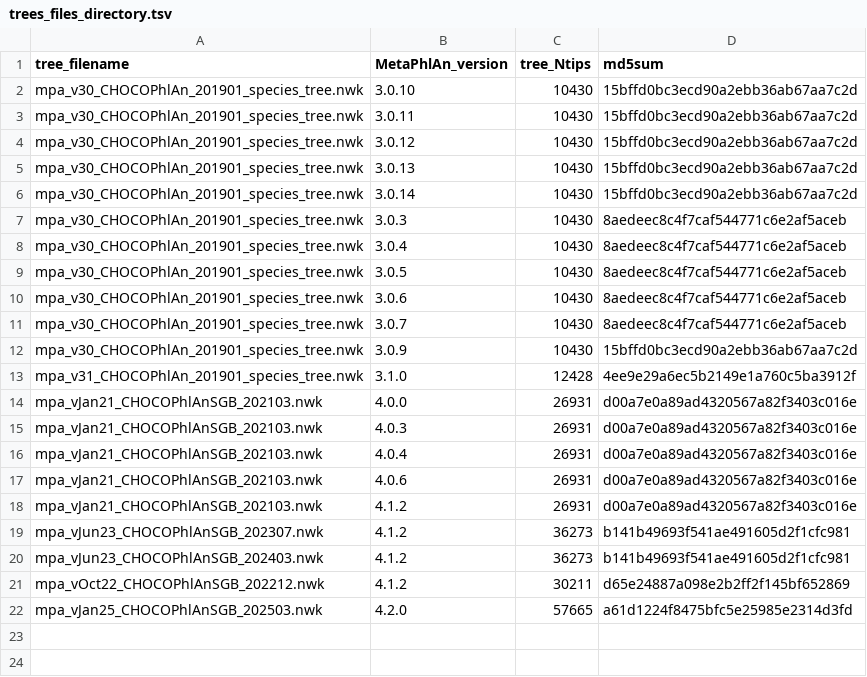
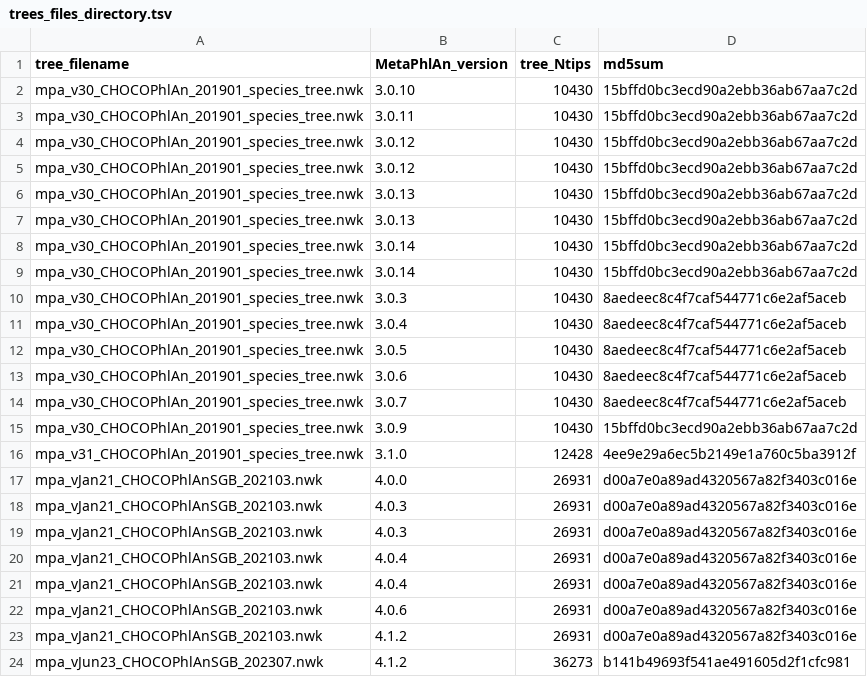
Before and after one commit to g-antonello/ChocoPhlAnTaxonomies, a TSV file: inst/extdata/trees/trees_files_directory.tsv, drawn as a sheet; only a part is shown; the shorter side is filled out with more unchanged rows; the diff names each change by its address in the sheet, - before the commit and + after, or states it on an @@ line.

Commit message:
trees now have tips with most complete taxonomies possible. MetaPhlAn latest taxonomy is downloaded as well, now

```diff
--- a/inst/extdata/trees/trees_files_directory.tsv
+++ b/inst/extdata/trees/trees_files_directory.tsv
+row 5: mpa_v30_CHOCOPhlAn_201901_species_tree.nwk | 3.0.12 | 10430 | 15bffd0bc3ecd90a2ebb36ab67aa7c2d
+row 7: mpa_v30_CHOCOPhlAn_201901_species_tree.nwk | 3.0.13 | 10430 | 15bffd0bc3ecd90a2ebb36ab67aa7c2d
+row 8: mpa_v30_CHOCOPhlAn_201901_species_tree.nwk | 3.0.14 | 10430 | 15bffd0bc3ecd90a2ebb36ab67aa7c2d
+row 19: mpa_vJan21_CHOCOPhlAnSGB_202103.nwk | 4.0.3 | 26931 | d00a7e0a89ad4320567a82f3403c016e
+row 20: mpa_vJan21_CHOCOPhlAnSGB_202103.nwk | 4.0.4 | 26931 | d00a7e0a89ad4320567a82f3403c016e
```
Also changed, not shown: 13 other files.
